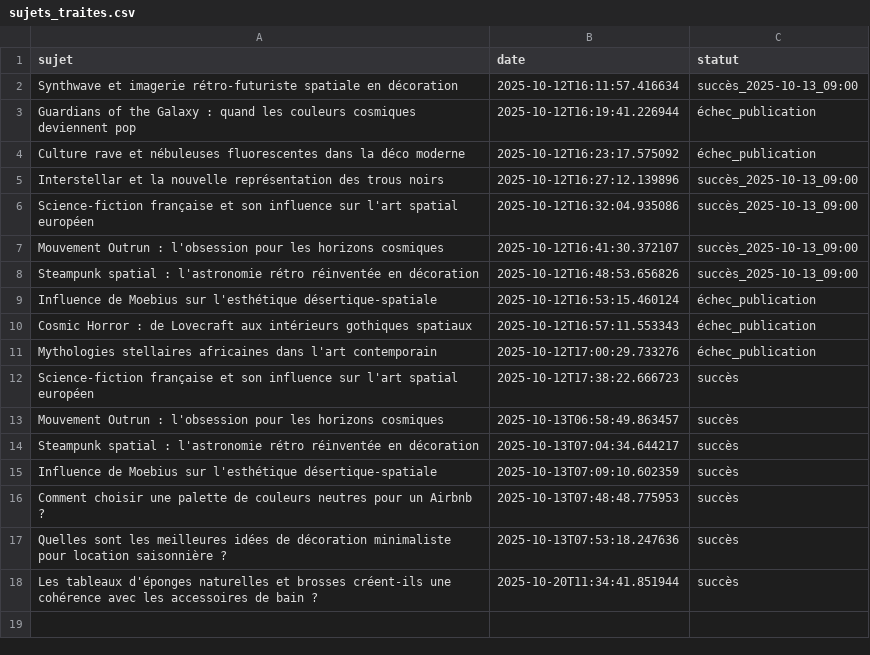
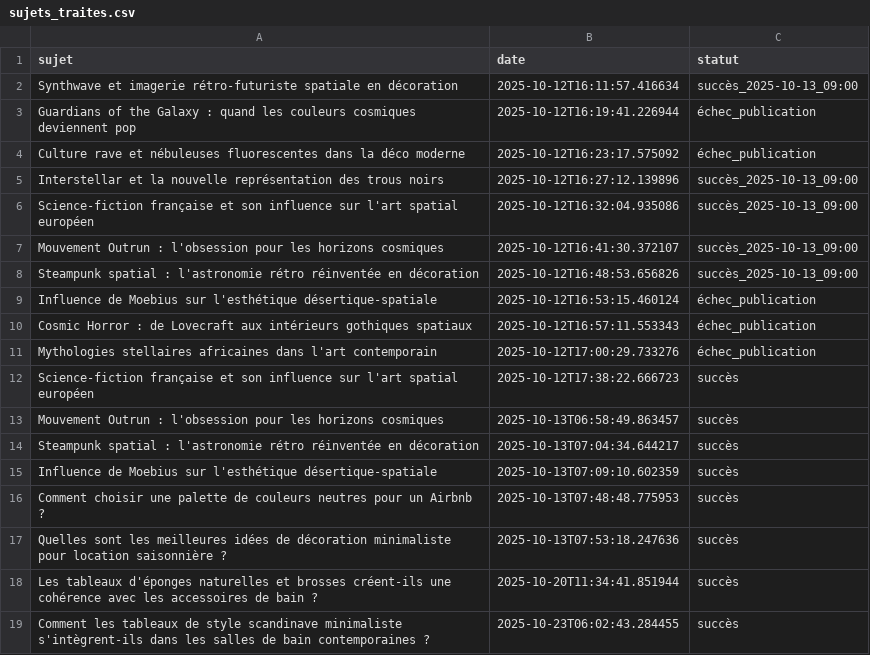
Before and after one commit to Metalosmose21/Salle-de-bain-2, a CSV file: sujets_traites.csv, drawn as a sheet.

```diff
--- a/sujets_traites.csv
+++ b/sujets_traites.csv
@@ -18 +18,2 @@ Quelles sont les meilleures idées de décoration minimaliste pour location sais
 Les tableaux d'éponges naturelles et brosses créent-ils une cohérence avec les accessoires de bain ?,2025-10-20T11:34:41.851944,succès
+Comment les tableaux de style scandinave minimaliste s'intègrent-ils dans les salles de bain contemporaines ?,2025-10-23T06:02:43.284455,succès
```
Also changed, not shown: sujets.csv.
